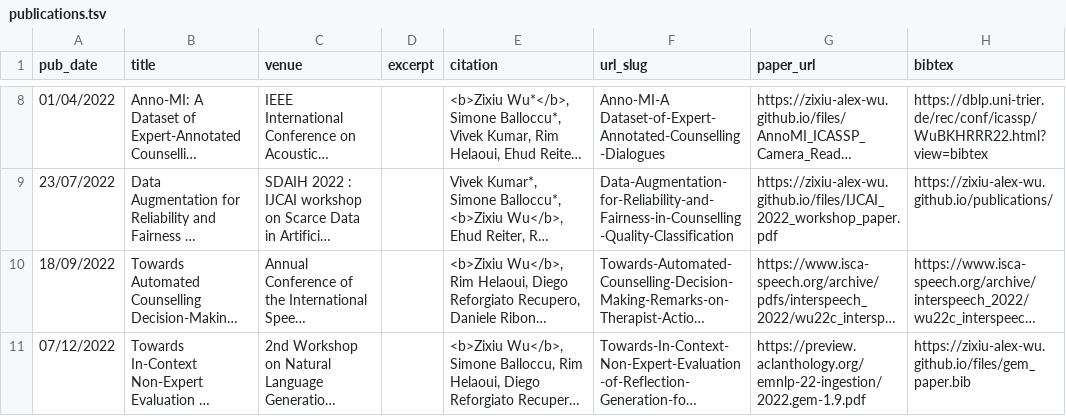
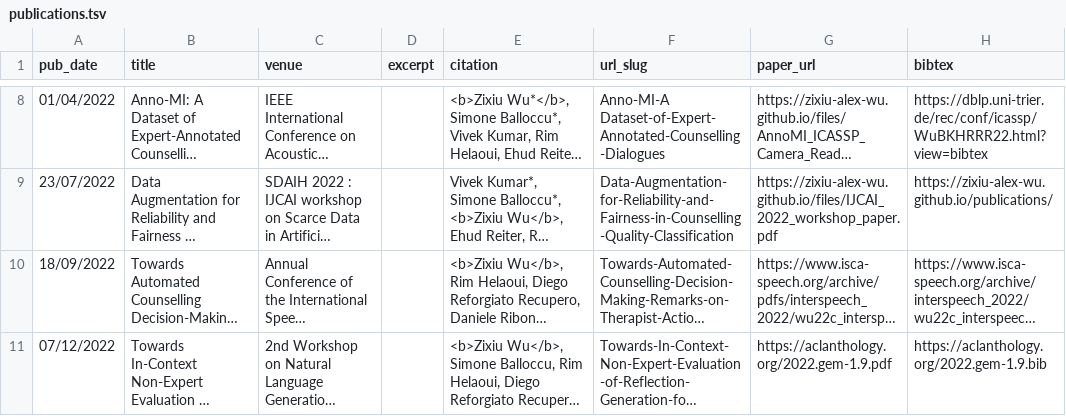
Before and after one commit to zixiu-alex-wu/zixiu-alex-wu.github.io, a TSV file: markdown_generator/publications.tsv, drawn as a sheet; only a part is shown, gaps mark what is left out; long unchanged cells end in …; the diff names each change by its address in the sheet, - before the commit and + after, or states it on an @@ line.

Commit message:
Uploaded GEM paper's link and .bib file

```diff
--- a/markdown_generator/publications.tsv
+++ b/markdown_generator/publications.tsv
-G11 (paper_url): https://preview.aclanthology.org/emnlp-22-ingestion/2022.gem-1.9.pdf
+G11 (paper_url): https://aclanthology.org/2022.gem-1.9.pdf
-H11 (bibtex): https://zixiu-alex-wu.github.io/files/gem_paper.bib
+H11 (bibtex): https://aclanthology.org/2022.gem-1.9.bib
```
Also changed, not shown: 1 other file.
